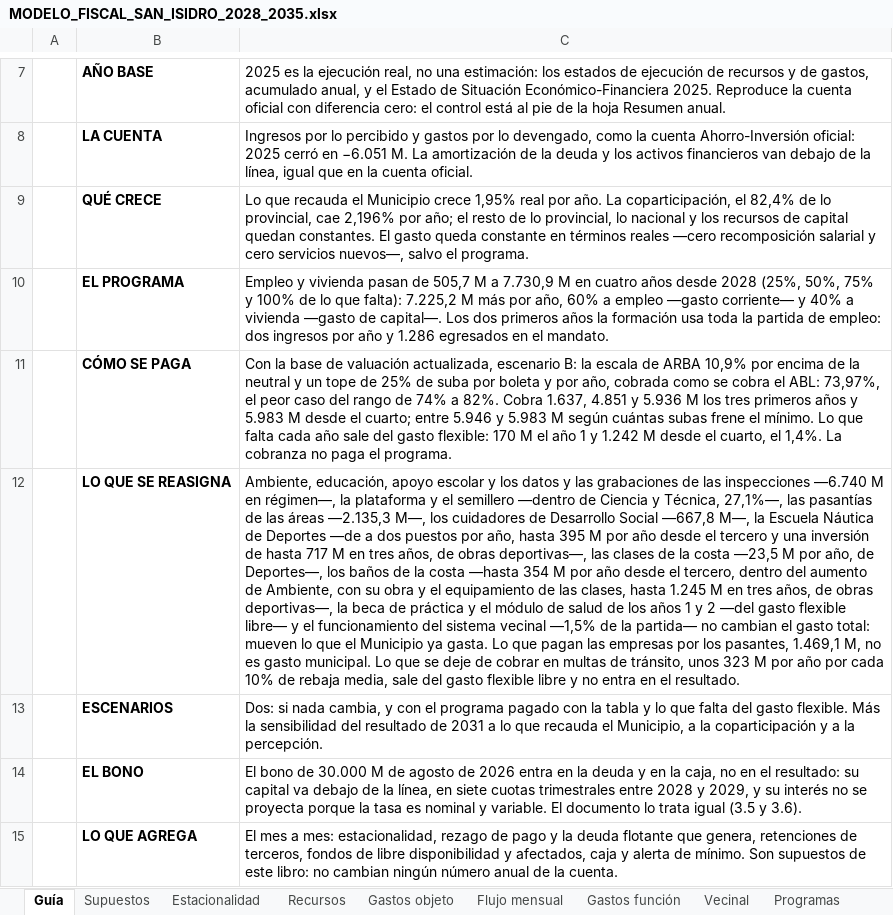
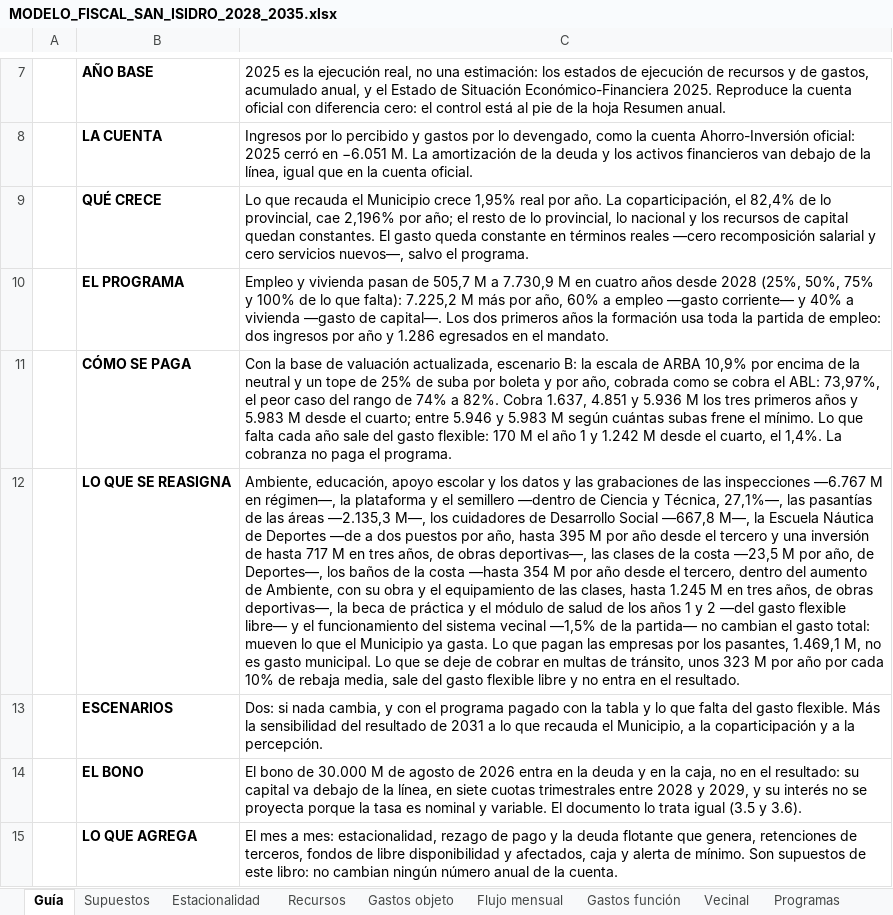
Before and after one commit to captainnicholasmoffat/casares-sanisidro-2027, an Excel workbook: salida/MODELO_FISCAL_SAN_ISIDRO_2028_2035.xlsx, sheet Guía, drawn as a sheet; only a part is shown, gaps mark what is left out; values as stored, in another font and other column widths than the file's, no borders; the diff names each change by its address in the sheet, - before the commit and + after, or states it on an @@ line.

```diff
--- a/salida/MODELO_FISCAL_SAN_ISIDRO_2028_2035.xlsx (sheet Guía)
+++ b/salida/MODELO_FISCAL_SAN_ISIDRO_2028_2035.xlsx (sheet Guía)
-C12: …las inspecciones —6.740 M en…
+C12: …las inspecciones —6.767 M en…
```
Also changed, not shown: sheet Programas, sheet Gastos función, sheet Supuestos, 9 other files.
